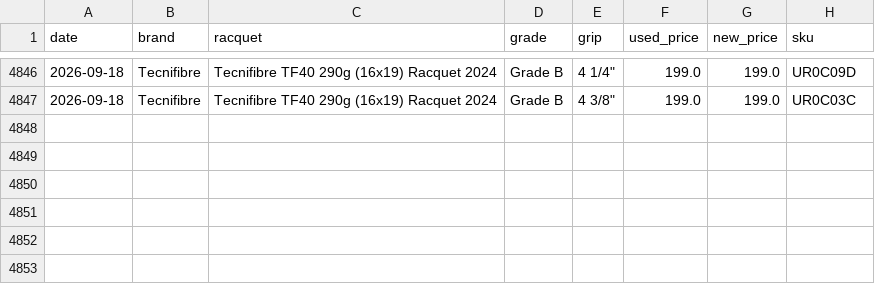
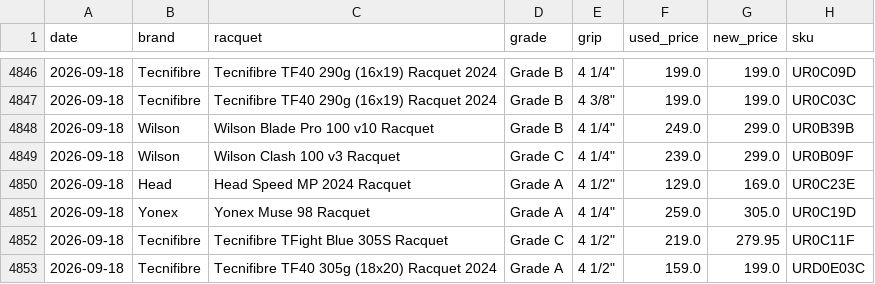
Before and after one commit to shudengnyc/tw-used-racket-tracker, a CSV file: history.csv, drawn as a sheet; only a part is shown, gaps mark what is left out.

```diff
--- a/history.csv
+++ b/history.csv
@@ -4847 +4847,7 @@ date,brand,racquet,grade,grip,used_price,new_price,sku
 2026-09-18,Tecnifibre,Tecnifibre TF40 290g (16x19) Racquet 2024,Grade B,"4 3/8""",199.0,199.0,UR0C03C
+2026-09-18,Wilson,Wilson Blade Pro 100 v10 Racquet,Grade B,"4 1/4""",249.0,299.0,UR0B39B
+2026-09-18,Wilson,Wilson Clash 100 v3 Racquet,Grade C,"4 1/4""",239.0,299.0,UR0B09F
+2026-09-18,Head,Head Speed MP 2024 Racquet,Grade A,"4 1/2""",129.0,169.0,UR0C23E
+2026-09-18,Yonex,Yonex Muse 98 Racquet,Grade A,"4 1/4""",259.0,305.0,UR0C19D
+2026-09-18,Tecnifibre,Tecnifibre TFight Blue 305S Racquet,Grade C,"4 1/2""",219.0,279.95,UR0C11F
+2026-09-18,Tecnifibre,Tecnifibre TF40 305g (18x20) Racquet 2024,Grade A,"4 1/2""",159.0,199.0,URD0E03C
```
Also changed, not shown: used_prices.csv, 6 other files.
